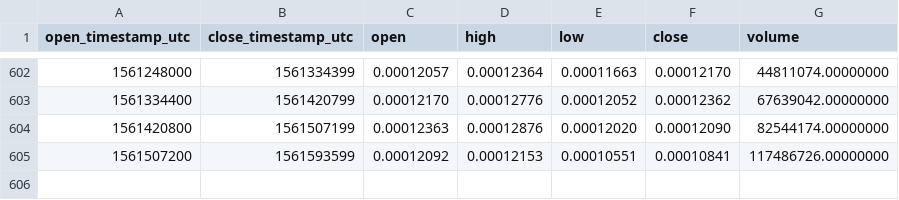
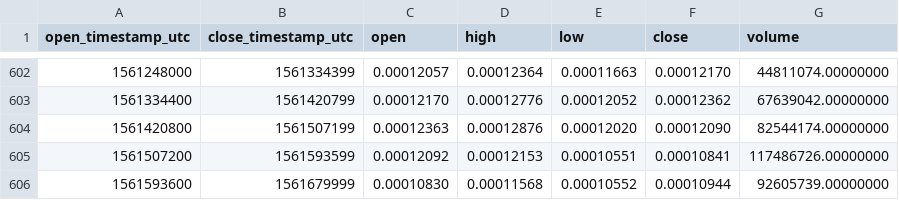
Before and after one commit to cryptobigbro/binance-TRXETH, a CSV file: binance-TRXETH-1d.csv, drawn as a sheet; only a part is shown, gaps mark what is left out.

Commit message:
Update OHLCV data.

```diff
--- a/binance-TRXETH-1d.csv
+++ b/binance-TRXETH-1d.csv
@@ -605 +605,2 @@ open_timestamp_utc,close_timestamp_utc,open,high,low,close,volume
 1561507200,1561593599,0.00012092,0.00012153,0.00010551,0.00010841,117486726.00000000
+1561593600,1561679999,0.00010830,0.00011568,0.00010552,0.00010944,92605739.00000000
```
Also changed, not shown: 1 other file.
